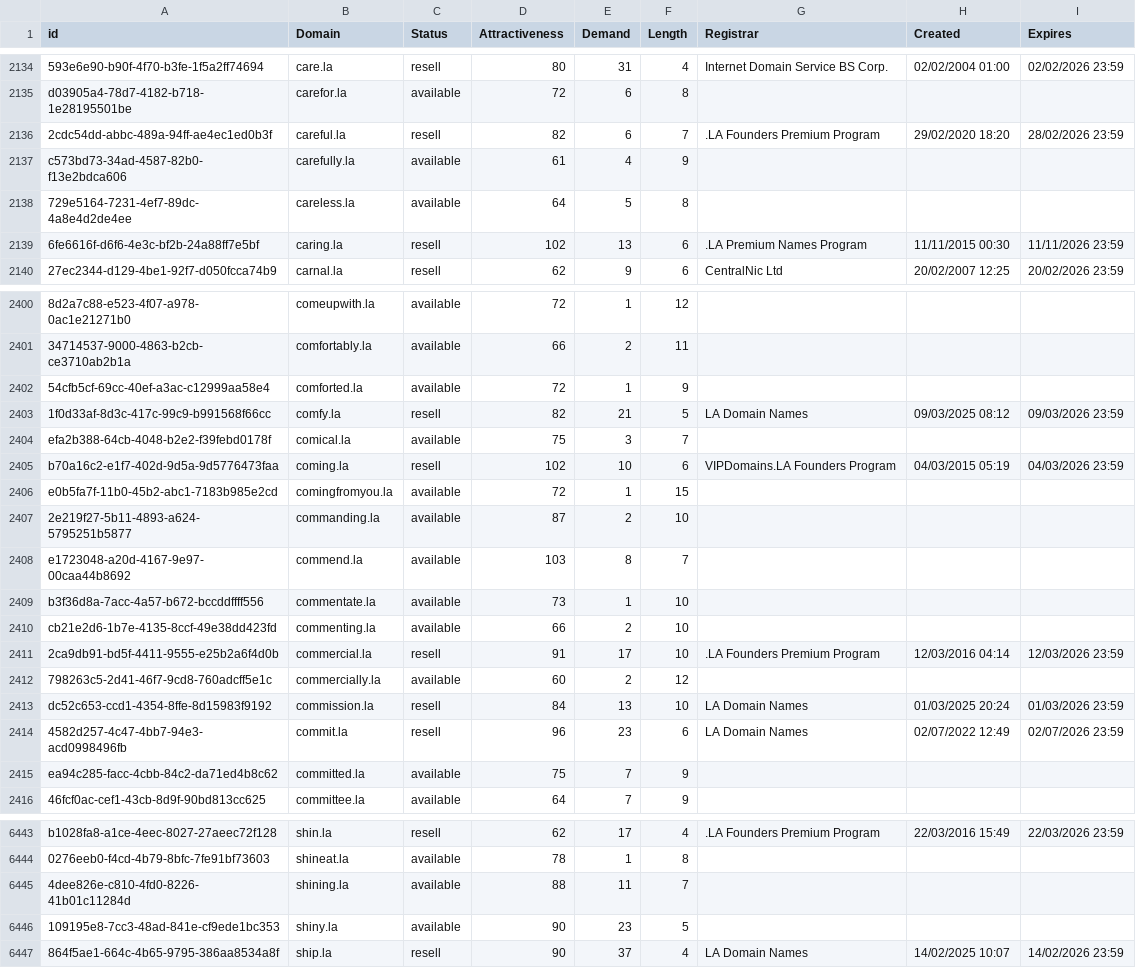
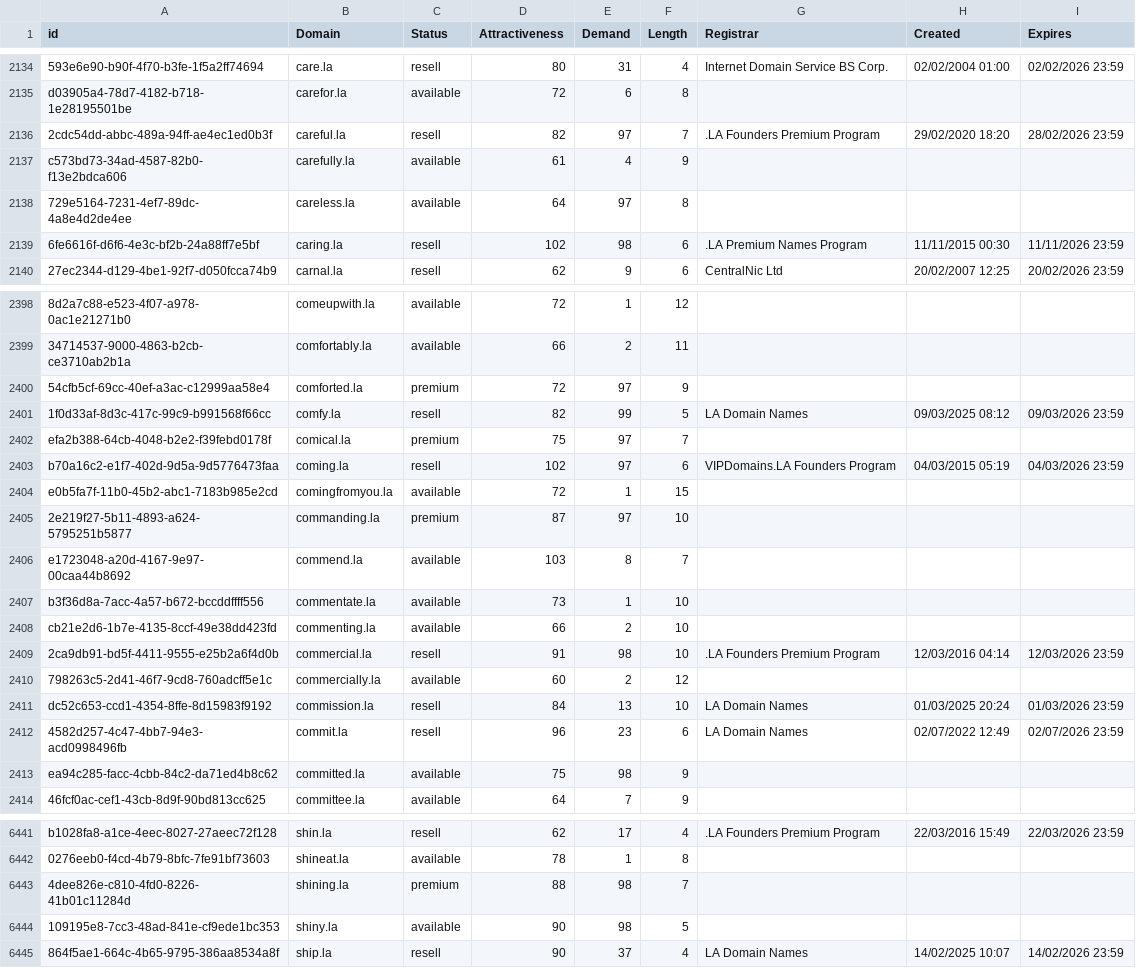
Before and after one commit to UniqueDomains/la-oneword-domains, a CSV file: la.csv, drawn as a sheet; only a part is shown, gaps mark what is left out; addresses are those after the commit; the diff covers the shown part only; the diff names each change by its address in the sheet, - before the commit and + after, or states it on an @@ line.

```diff
--- a/la.csv
+++ b/la.csv
-E2136 (Demand): 6
+E2136 (Demand): 97
-E2138 (Demand): 5
+E2138 (Demand): 97
-E2139 (Demand): 13
+E2139 (Demand): 98
-C2400 (Status): available
+C2400 (Status): premium
-E2400 (Demand): 1
+E2400 (Demand): 97
-E2401 (Demand): 21
+E2401 (Demand): 99
-C2402 (Status): available
+C2402 (Status): premium
-E2402 (Demand): 3
+E2402 (Demand): 97
-E2403 (Demand): 10
+E2403 (Demand): 97
-C2405 (Status): available
+C2405 (Status): premium
-E2405 (Demand): 2
+E2405 (Demand): 97
-E2409 (Demand): 17
+E2409 (Demand): 98
-E2413 (Demand): 7
+E2413 (Demand): 98
-C6443 (Status): available
+C6443 (Status): premium
-E6443 (Demand): 11
+E6443 (Demand): 98
-E6444 (Demand): 23
+E6444 (Demand): 98
```
Also changed, not shown: 1 added row, 3 removed rows and 64 edited cells elsewhere in this file, 2 other files.
